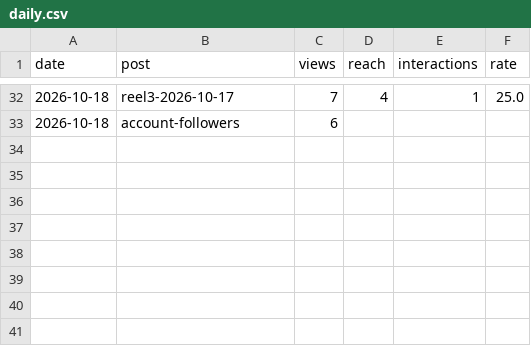
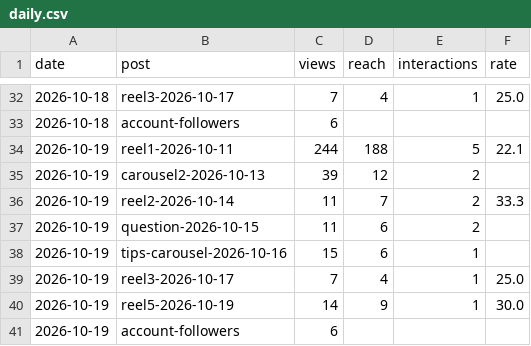
Before and after one commit to Toko6/tapmi-media, a CSV file: stats/daily.csv, drawn as a sheet; only a part is shown, gaps mark what is left out; the diff names each change by its address in the sheet, - before the commit and + after, or states it on an @@ line.

```diff
--- a/stats/daily.csv
+++ b/stats/daily.csv
+row 34: 2026-10-19 | reel1-2026-10-11 | 244 | 188 | 5 | 22.1
+row 35: 2026-10-19 | carousel2-2026-10-13 | 39 | 12 | 2
+row 36: 2026-10-19 | reel2-2026-10-14 | 11 | 7 | 2 | 33.3
+row 37: 2026-10-19 | question-2026-10-15 | 11 | 6 | 2
+row 38: 2026-10-19 | tips-carousel-2026-10-16 | 15 | 6 | 1
+row 39: 2026-10-19 | reel3-2026-10-17 | 7 | 4 | 1 | 25.0
+row 40: 2026-10-19 | reel5-2026-10-19 | 14 | 9 | 1 | 30.0
+row 41: 2026-10-19 | account-followers | 6
```
Also changed, not shown: 1 other file.
